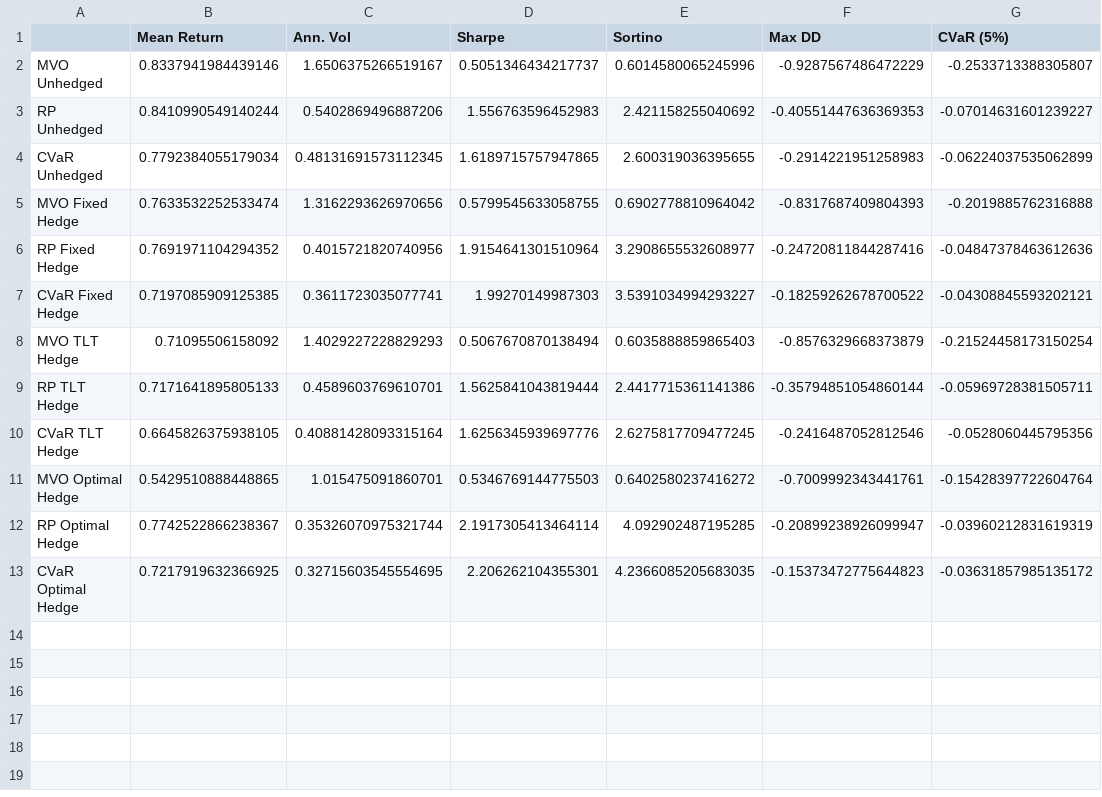
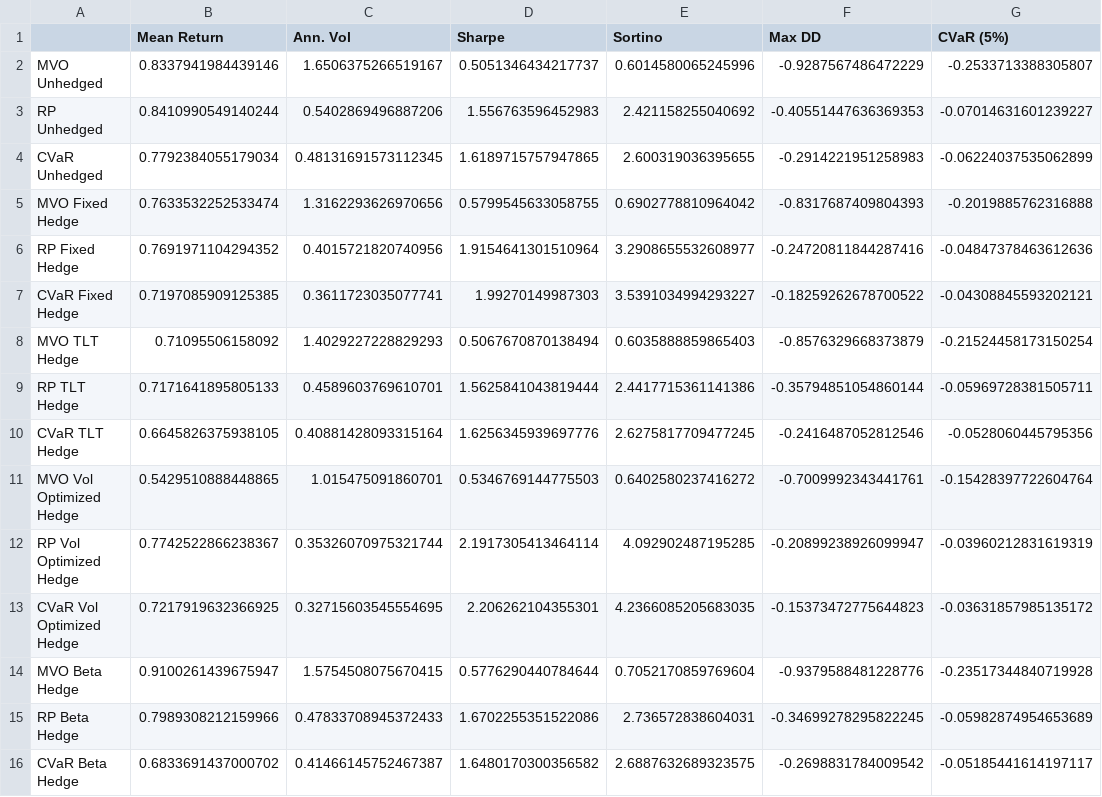
Before and after one commit to sahilnay/crypto-final-project-trad-crypto-assets, a CSV file: 5_portfolio_optimization/outputs/tables/hedged_crypto_performance.csv, drawn as a sheet.

Commit message:
beta

```diff
--- a/5_portfolio_optimization/outputs/tables/hedged_crypto_performance.csv
+++ b/5_portfolio_optimization/outputs/tables/hedged_crypto_performance.csv
@@ -10,4 +10,7 @@ RP TLT Hedge,0.7171641895805133,0.4589603769610701,1.5625841043819444,2.44177153
 CVaR TLT Hedge,0.6645826375938105,0.40881428093315164,1.6256345939697776,2.6275817709477245,-0.2416487052812546,-0.0528060445795356
-MVO Optimal Hedge,0.5429510888448865,1.015475091860701,0.5346769144775503,0.6402580237416272,-0.7009992343441761,-0.15428397722604764
-RP Optimal Hedge,0.7742522866238367,0.35326070975321744,2.1917305413464114,4.092902487195285,-0.20899238926099947,-0.03960212831619319
-CVaR Optimal Hedge,0.7217919632366925,0.32715603545554695,2.206262104355301,4.2366085205683035,-0.15373472775644823,-0.03631857985135172
+MVO Vol Optimized Hedge,0.5429510888448865,1.015475091860701,0.5346769144775503,0.6402580237416272,-0.7009992343441761,-0.15428397722604764
+RP Vol Optimized Hedge,0.7742522866238367,0.35326070975321744,2.1917305413464114,4.092902487195285,-0.20899238926099947,-0.03960212831619319
+CVaR Vol Optimized Hedge,0.7217919632366925,0.32715603545554695,2.206262104355301,4.2366085205683035,-0.15373472775644823,-0.03631857985135172
+MVO Beta Hedge,0.9100261439675947,1.5754508075670415,0.5776290440784644,0.7052170859769604,-0.9379588481228776,-0.23517344840719928
+RP Beta Hedge,0.7989308212159966,0.47833708945372433,1.6702255351522086,2.736572838604031,-0.34699278295822245,-0.05982874954653689
+CVaR Beta Hedge,0.6833691437000702,0.41466145752467387,1.6480170300356582,2.6887632689323575,-0.2698831784009542,-0.05185441614197117
```
Also changed, not shown: 5_portfolio_optimization/outputs/tables/hedging_effectiveness.csv, 6 other files.
